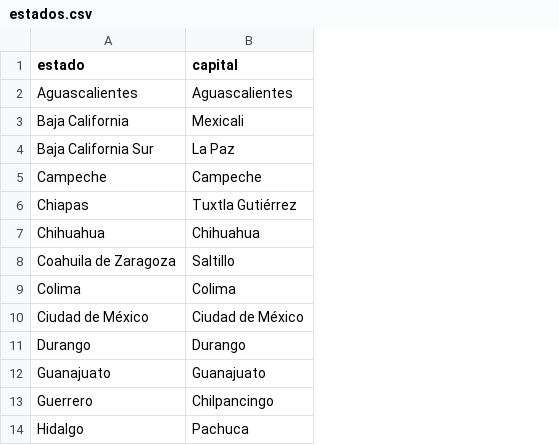
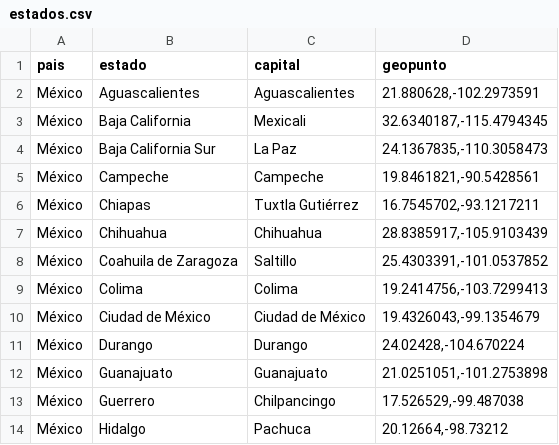
Before and after one commit to civica-digital/api-estados, a CSV file: api/priv/data/estados.csv, drawn as a sheet; only a part is shown; the diff names each change by its address in the sheet, - before the commit and + after, or states it on an @@ line.

Commit message:
se agrega geopunto a las capitales

```diff
--- a/api/priv/data/estados.csv
+++ b/api/priv/data/estados.csv
+column A (pais), rows 2-14: all México
+column D (geopunto), rows 2-14: 21.880628,-102.2973591 | 32.6340187,-115.4794345 | 24.1367835,-110.3058473 | 19.8461821,-90.5428561 | 16.7545702,-93.1217211 | 28.8385917,-105.9103439 | 25.4303391,-101.0537852 | 19.2414756,-103.7299413 | 19.4326043,-99.1354679 | 24.02428,-104.670224 | 21.0251051,-101.2753898 | 17.526529,-99.487038 | 20.12664,-98.73212
```
Also changed, not shown: 4 other files.
